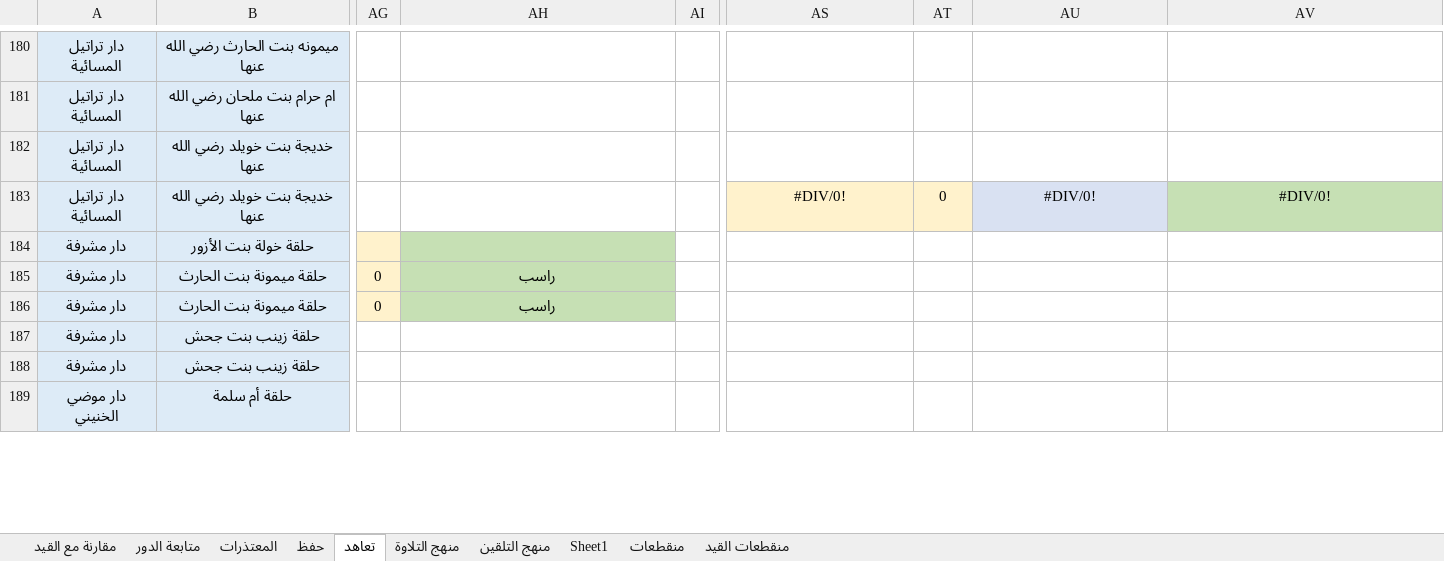
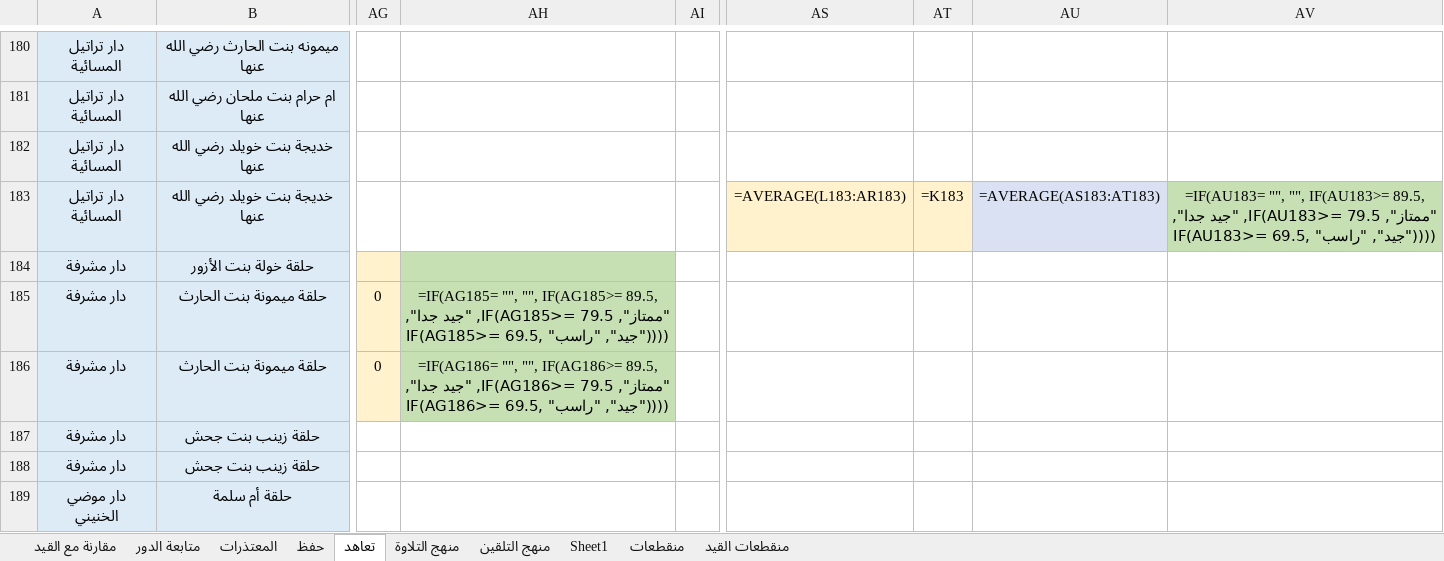
Before and after one commit to raghd-do/scripts, an Excel workbook: rassd/database/قاعدة الفصل الأول - ١٤٤٤هـ.xlsx, sheet تعاهد, drawn as a sheet; only a part is shown, gaps mark what is left out; values as stored, in another font and other column widths than the file's, no borders; formulas without a stored value are shown as written; conditional formats not drawn; the diff covers the shown part only; the diff names each change by its address in the sheet, - before the commit and + after, or states it on an @@ line.

```diff
--- a/rassd/database/قاعدة الفصل الأول - ١٤٤٤هـ.xlsx (sheet تعاهد)
+++ b/rassd/database/قاعدة الفصل الأول - ١٤٤٤هـ.xlsx (sheet تعاهد)
-AS183: #DIV/0!
+AS183: =AVERAGE(L183:AR183)
-AT183: 0
+AT183: =K183
-AU183: #DIV/0!
+AU183: =AVERAGE(AS183:AT183)
-AV183: #DIV/0!
+AV183: =IF(AU183= "", "", IF(AU183>= 89.5, "ممتاز", IF(AU183>= 79.5, "جيد جدا", IF(AU183>= 69.5, "جيد", "راسب"))))
-AH185: راسب
+AH185: =IF(AG185= "", "", IF(AG185>= 89.5, "ممتاز", IF(AG185>= 79.5, "جيد جدا", IF(AG185>= 69.5, "جيد", "راسب"))))
-AH186: راسب
+AH186: =IF(AG186= "", "", IF(AG186>= 89.5, "ممتاز", IF(AG186>= 79.5, "جيد جدا", IF(AG186>= 69.5, "جيد", "راسب"))))
```
Also changed, not shown: 111 edited cells and cell formats elsewhere in this sheet, sheet منقطعات, sheet منهج التلاوة, sheet مقارنة مع القيد, sheet حفظ, sheet Sheet1, sheet منهج التلقين, 10 other files.
